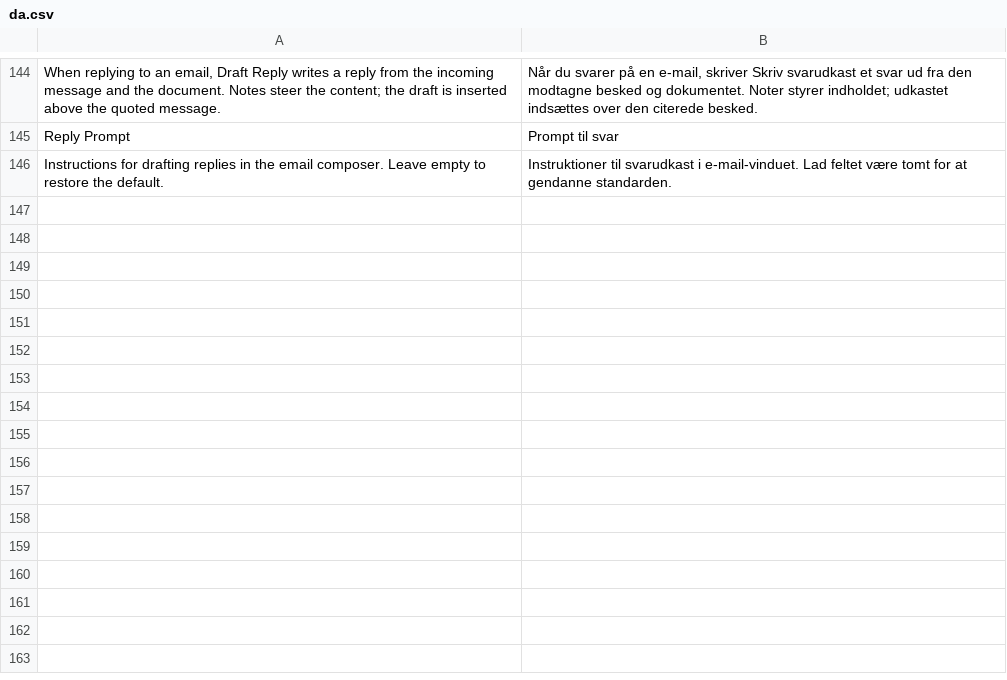
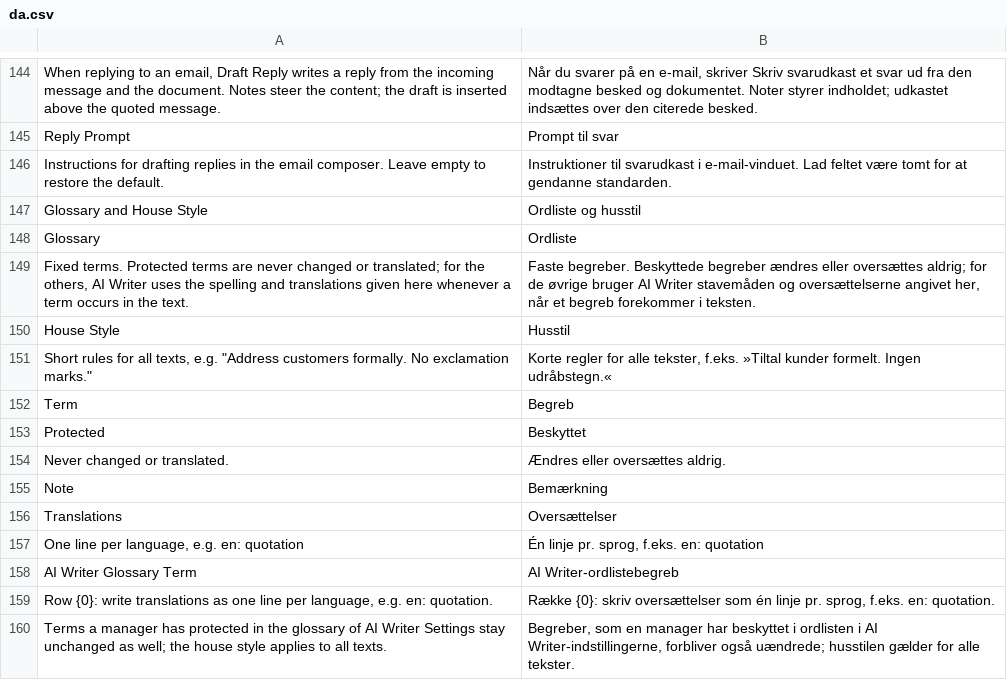
Before and after one commit to aepfelbirnen-de/frappe_ai_writer, a CSV file: frappe_ai_writer/translations/da.csv, drawn as a sheet; only a part is shown, gaps mark what is left out; the diff names each change by its address in the sheet, - before the commit and + after, or states it on an @@ line.

```diff
--- a/frappe_ai_writer/translations/da.csv
+++ b/frappe_ai_writer/translations/da.csv
+row 147: Glossary and House Style | Ordliste og husstil
+row 148: Glossary | Ordliste
+row 149: Fixed terms. Protected terms are never changed or translated; for the others, AI Writer uses the spelling and translations given here whenever a term occurs in the text. | Faste begreber. Beskyttede begreber ændres eller oversættes aldrig; for de øvrige bruger AI Writer stavemåden og oversættelserne angivet her, når et begreb forekommer i teksten.
+row 150: House Style | Husstil
+row 151: Short rules for all texts, e.g. "Address customers formally. No exclamation marks." | Korte regler for alle tekster, f.eks. »Tiltal kunder formelt. Ingen udråbstegn.«
+row 152: Term | Begreb
+row 153: Protected | Beskyttet
+row 154: Never changed or translated. | Ændres eller oversættes aldrig.
+row 155: Note | Bemærkning
+row 156: Translations | Oversættelser
+row 157: One line per language, e.g. en: quotation | Én linje pr. sprog, f.eks. en: quotation
+row 158: AI Writer Glossary Term | AI Writer-ordlistebegreb
+row 159: Row {0}: write translations as one line per language, e.g. en: quotation. | Række {0}: skriv oversættelser som én linje pr. sprog, f.eks. en: quotation.
+row 160: Terms a manager has protected in the glossary of AI Writer Settings stay unchanged as well; the house style applies to all texts. | Begreber, som en manager har beskyttet i ordlisten i AI Writer-indstillingerne, forbliver også uændrede; husstilen gælder for alle tekster.
```
Also changed, not shown: frappe_ai_writer/translations/de.csv, frappe_ai_writer/translations/en.csv, 20 other files.
